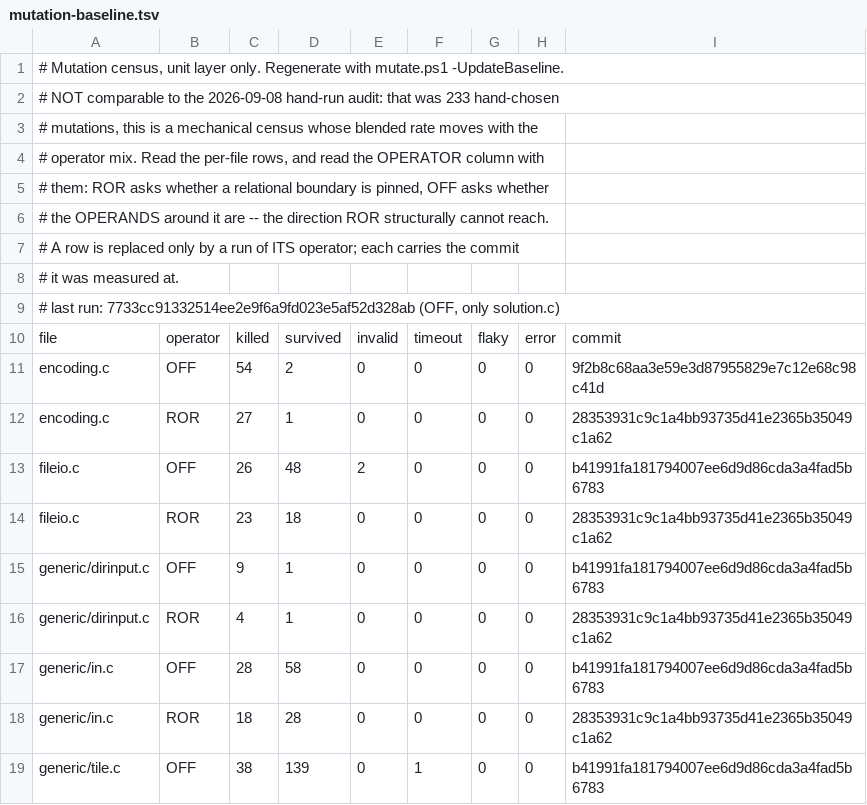
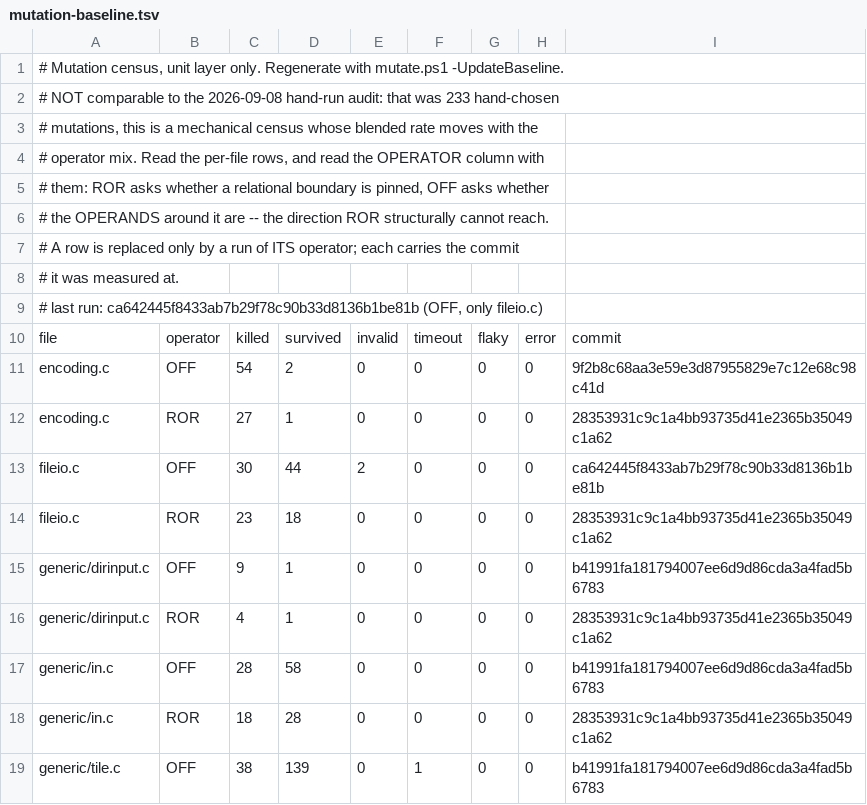
Before and after one commit to JeremyChristman/tworld, a TSV file: docs/mutation-baseline.tsv, drawn as a sheet; only a part is shown.

```diff
--- a/docs/mutation-baseline.tsv
+++ b/docs/mutation-baseline.tsv
@@ -8,3 +8,3 @@
 # it was measured at.
-# last run: 7733cc91332514ee2e9f6a9fd023e5af52d328ab (OFF, only solution.c)
+# last run: ca642445f8433ab7b29f78c90b33d8136b1be81b (OFF, only fileio.c)
 file	operator	killed	survived	invalid	timeout	flaky	error	commit
@@ -12,3 +12,3 @@ encoding.c	OFF	54	2	0	0	0	0	9f2b8c68aa3e59e3d87955829e7c12e68c98c41d
 encoding.c	ROR	27	1	0	0	0	0	28353931c9c1a4bb93735d41e2365b35049c1a62
-fileio.c	OFF	26	48	2	0	0	0	b41991fa181794007ee6d9d86cda3a4fad5b6783
+fileio.c	OFF	30	44	2	0	0	0	ca642445f8433ab7b29f78c90b33d8136b1be81b
 fileio.c	ROR	23	18	0	0	0	0	28353931c9c1a4bb93735d41e2365b35049c1a62
```
